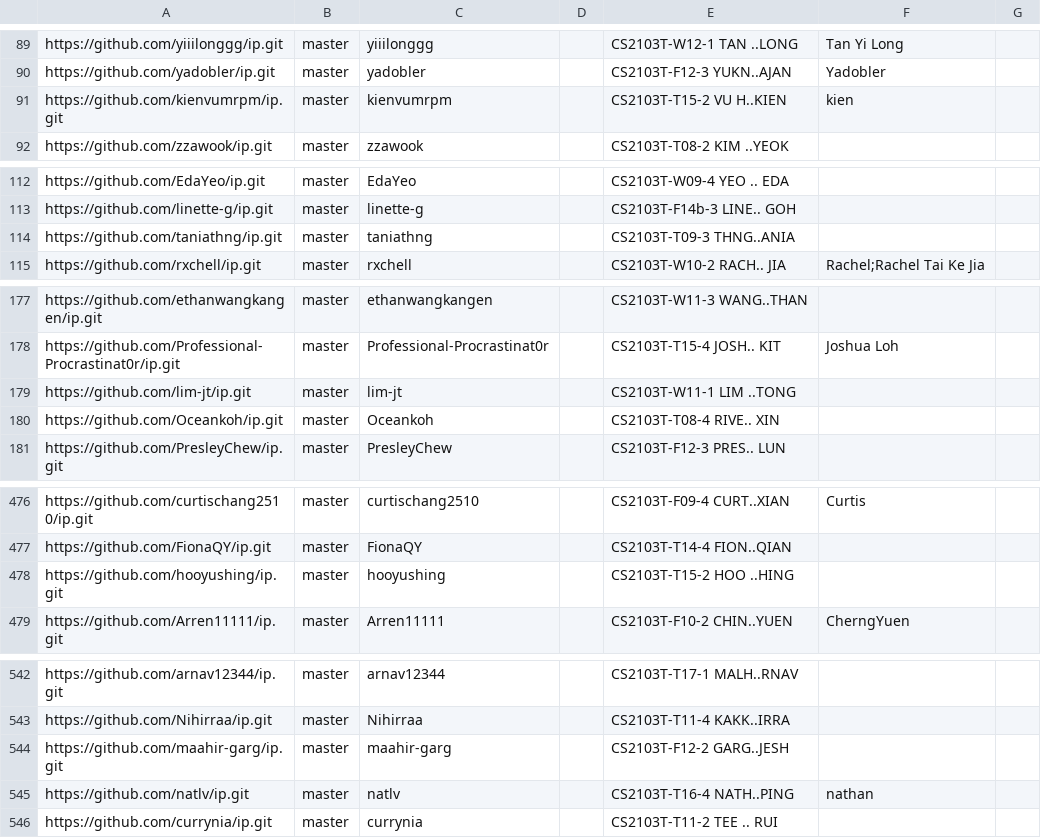
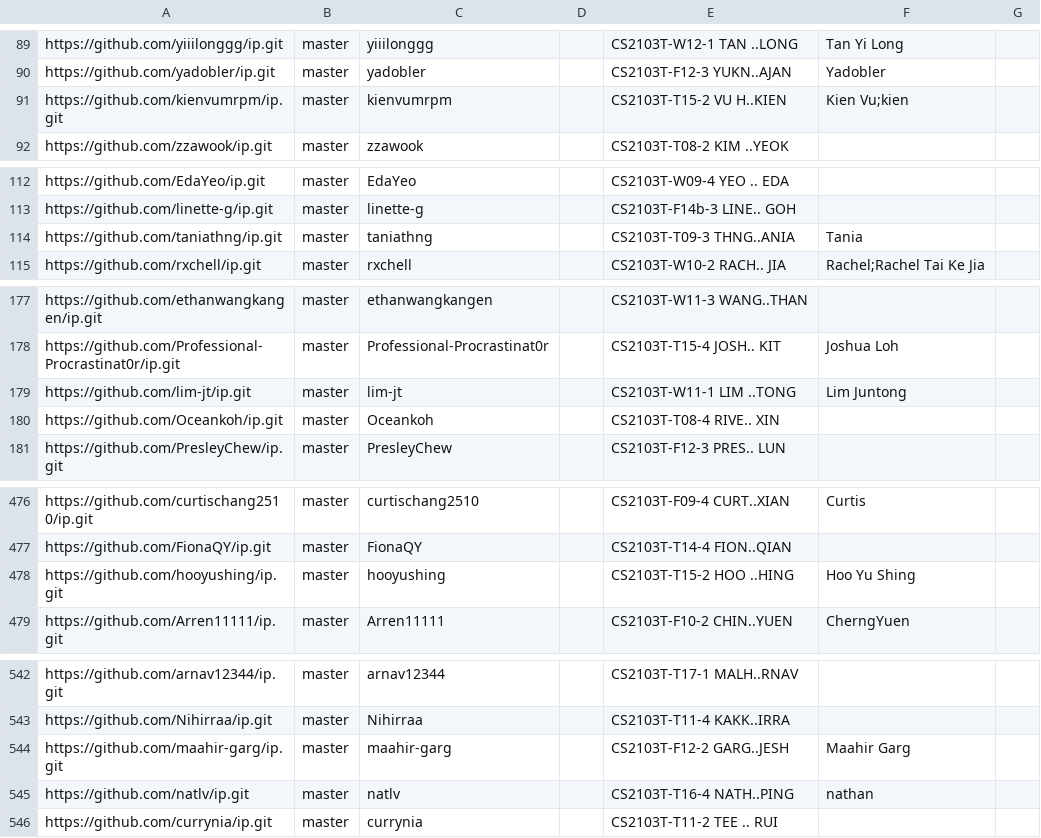
Before and after one commit to nus-cs2103-AY2425S1/ip-dashboard, a CSV file: configs/author-config.csv, drawn as a sheet; only a part is shown, gaps mark what is left out.

Commit message:
Update configs

```diff
--- a/configs/author-config.csv
+++ b/configs/author-config.csv
@@ -90,3 +90,3 @@ https://github.com/yiiilonggg/ip.git,master,yiiilonggg,,CS2103T-W12-1 TAN ..LONG
 https://github.com/yadobler/ip.git,master,yadobler,,CS2103T-F12-3 YUKN..AJAN,Yadobler,
-https://github.com/kienvumrpm/ip.git,master,kienvumrpm,,CS2103T-T15-2 VU H..KIEN,kien,
+https://github.com/kienvumrpm/ip.git,master,kienvumrpm,,CS2103T-T15-2 VU H..KIEN,Kien Vu;kien,
 https://github.com/zzawook/ip.git,master,zzawook,,CS2103T-T08-2 KIM ..YEOK,,
@@ -113,3 +113,3 @@ https://github.com/EdaYeo/ip.git,master,EdaYeo,,CS2103T-W09-4 YEO .. EDA,,
 https://github.com/linette-g/ip.git,master,linette-g,,CS2103T-F14b-3 LINE.. GOH,,
-https://github.com/taniathng/ip.git,master,taniathng,,CS2103T-T09-3 THNG..ANIA,,
+https://github.com/taniathng/ip.git,master,taniathng,,CS2103T-T09-3 THNG..ANIA,Tania,
 https://github.com/rxchell/ip.git,master,rxchell,,CS2103T-W10-2 RACH.. JIA,Rachel;Rachel Tai Ke Jia,
@@ -178,3 +178,3 @@ https://github.com/ethanwangkangen/ip.git,master,ethanwangkangen,,CS2103T-W11-3
 https://github.com/Professional-Procrastinat0r/ip.git,master,Professional-Procrastinat0r,,CS2103T-T15-4 JOSH.. KIT,Joshua Loh,
-https://github.com/lim-jt/ip.git,master,lim-jt,,CS2103T-W11-1 LIM ..TONG,,
+https://github.com/lim-jt/ip.git,master,lim-jt,,CS2103T-W11-1 LIM ..TONG,Lim Juntong,
 https://github.com/Oceankoh/ip.git,master,Oceankoh,,CS2103T-T08-4 RIVE.. XIN,,
@@ -477,3 +477,3 @@ https://github.com/curtischang2510/ip.git,master,curtischang2510,,CS2103T-F09-4
 https://github.com/FionaQY/ip.git,master,FionaQY,,CS2103T-T14-4 FION..QIAN,,
-https://github.com/hooyushing/ip.git,master,hooyushing,,CS2103T-T15-2 HOO ..HING,,
+https://github.com/hooyushing/ip.git,master,hooyushing,,CS2103T-T15-2 HOO ..HING,Hoo Yu Shing,
 https://github.com/Arren11111/ip.git,master,Arren11111,,CS2103T-F10-2 CHIN..YUEN,CherngYuen,
@@ -543,3 +543,3 @@ https://github.com/arnav12344/ip.git,master,arnav12344,,CS2103T-T17-1 MALH..RNAV
 https://github.com/Nihirraa/ip.git,master,Nihirraa,,CS2103T-T11-4 KAKK..IRRA,,
-https://github.com/maahir-garg/ip.git,master,maahir-garg,,CS2103T-F12-2 GARG..JESH,,
+https://github.com/maahir-garg/ip.git,master,maahir-garg,,CS2103T-F12-2 GARG..JESH,Maahir Garg,
 https://github.com/natlv/ip.git,master,natlv,,CS2103T-T16-4 NATH..PING,nathan,
```
